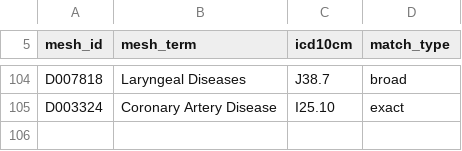
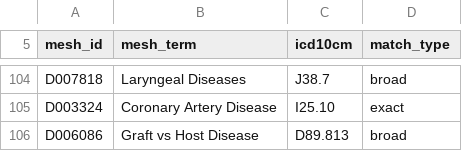
Before and after one commit to taviv/ct_aws_db, a CSV file: src/ct_pipeline/data/mesh_overrides.csv, drawn as a sheet; only a part is shown, gaps mark what is left out.

```diff
--- a/src/ct_pipeline/data/mesh_overrides.csv
+++ b/src/ct_pipeline/data/mesh_overrides.csv
@@ -105 +105,2 @@ D007818,Laryngeal Diseases,J38.7,broad
 D003324,Coronary Artery Disease,I25.10,exact
+D006086,"Graft vs Host Disease",D89.813,broad
```
Also changed, not shown: 2 other files.
